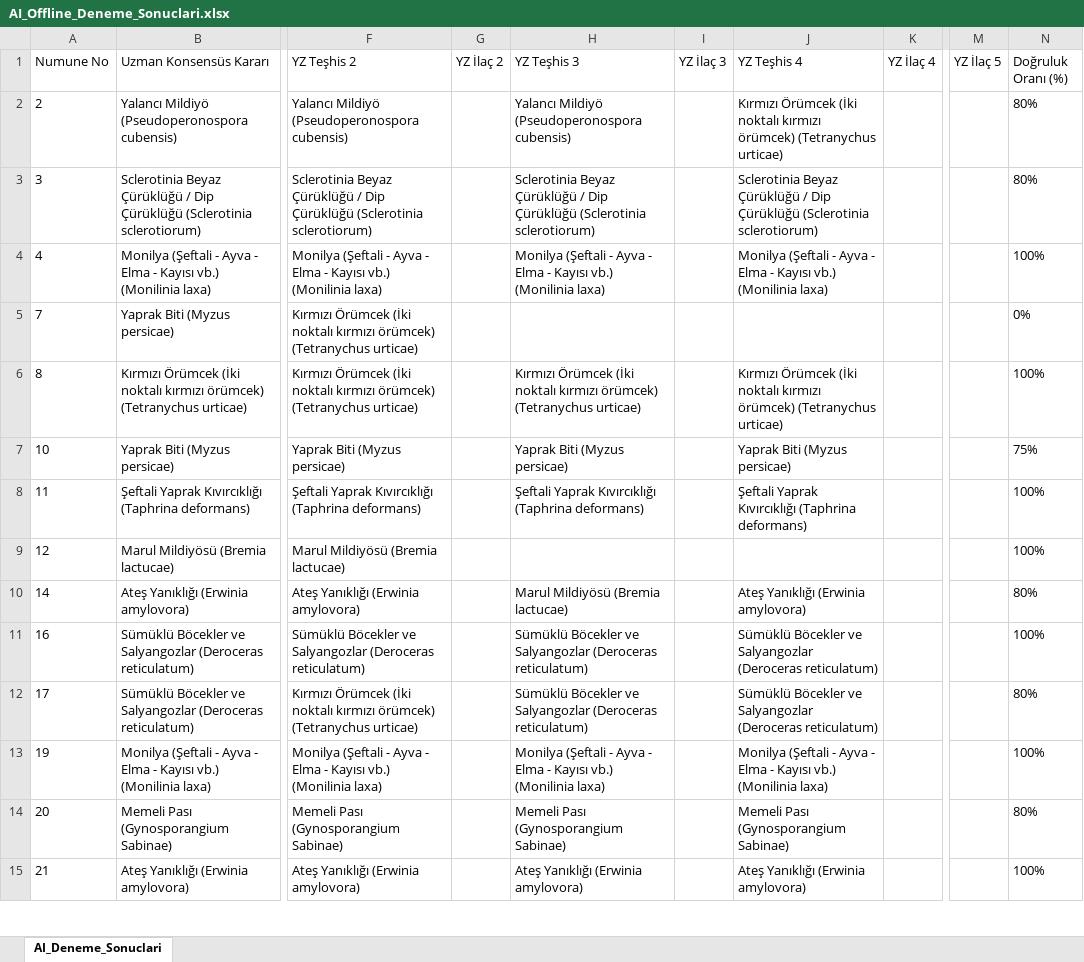
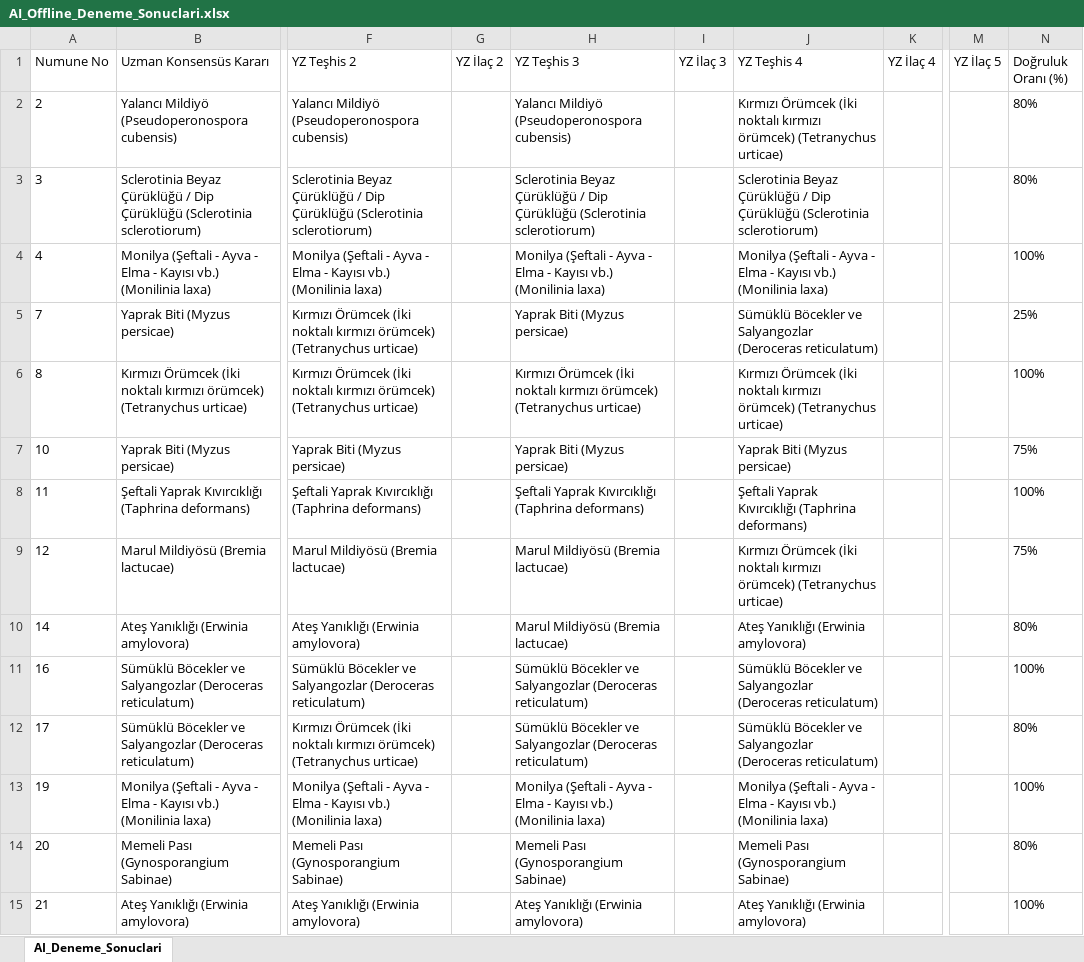
Before and after one commit to sefkaysoft/agromapai, an Excel workbook: AI_Offline_Deneme_Sonuclari.xlsx, sheet AI_Deneme_Sonuclari, drawn as a sheet; only a part is shown, gaps mark what is left out; values as stored, in another font and other column widths than the file's, no borders; the diff names each change by its address in the sheet, - before the commit and + after, or states it on an @@ line.

Commit message:
AgroMap AI: Son Offline YZ deneme sonuçları manuel olarak kaydedildi

```diff
--- a/AI_Offline_Deneme_Sonuclari.xlsx (sheet AI_Deneme_Sonuclari)
+++ b/AI_Offline_Deneme_Sonuclari.xlsx (sheet AI_Deneme_Sonuclari)
-H5 (YZ Teşhis 3): (empty)
+H5 (YZ Teşhis 3): Yaprak Biti (Myzus persicae)
-J5 (YZ Teşhis 4): (empty)
+J5 (YZ Teşhis 4): Sümüklü Böcekler ve Salyangozlar (Deroceras reticulatum)
-N5 (Doğruluk Oranı (%)): 0%
+N5 (Doğruluk Oranı (%)): 25%
-H9 (YZ Teşhis 3): (empty)
+H9 (YZ Teşhis 3): Marul Mildiyösü (Bremia lactucae)
-J9 (YZ Teşhis 4): (empty)
+J9 (YZ Teşhis 4): Kırmızı Örümcek (İki noktalı kırmızı örümcek) (Tetranychus urticae)
-N9 (Doğruluk Oranı (%)): 100%
+N9 (Doğruluk Oranı (%)): 75%
```
